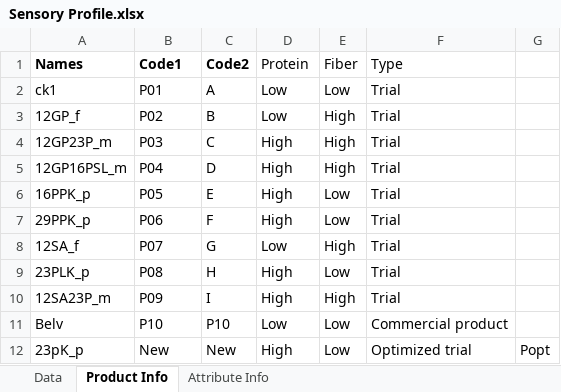
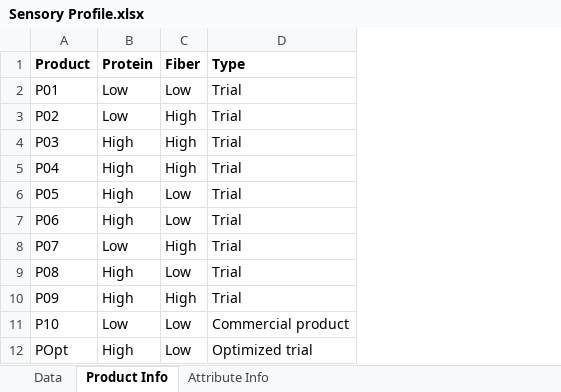
Before and after one commit to john-aigora/i2ds4scc_bookdown, an Excel workbook: data/Sensory Profile.xlsx, sheet Product Info, drawn as a sheet; values as stored, in another font and other column widths than the file's, no borders; removed rows and columns are numbered as before the commit, all else as after; the diff names each change by its address in the sheet, - before the commit and + after, or states it on an @@ line.

```diff
--- a/data/Sensory Profile.xlsx (sheet Product Info)
+++ b/data/Sensory Profile.xlsx (sheet Product Info)
-column A (Names), rows 2-12: ck1 | 12GP_f | 12GP23P_m | 12GP16PSL_m | 16PPK_p | 29PPK_p | 12SA_f | 23PLK_p | 12SA23P_m | Belv | 23pK_p
-column C (Code2), rows 2-12: A | B | C | D | E | F | G | H | I | P10 | New
-column G, row 12: Popt
-A1: Code1
+A1: Product
-B1:D1 bold: off
+B1:D1 bold: on
-A12 (Product): New
+A12 (Product): POpt
```
Also changed, not shown: sheet Data, sheet Attribute Info, 29 other files.
